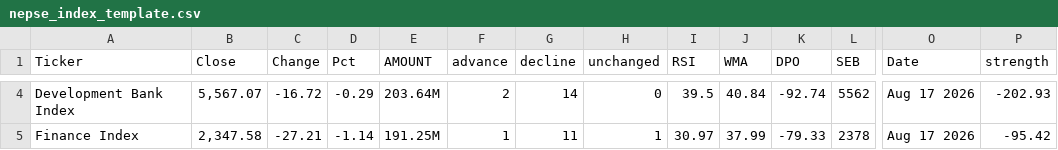
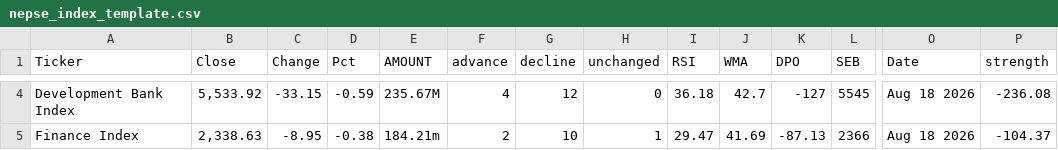
Before and after one commit to pandeysukram-ui/nepse-vibes, a CSV file: nepse_index_template.csv, drawn as a sheet; only a part is shown, gaps mark what is left out; the diff covers the shown part only; the diff names each change by its address in the sheet, - before the commit and + after, or states it on an @@ line.

```diff
--- a/nepse_index_template.csv
+++ b/nepse_index_template.csv
-B4 (Close): 5,567.07
+B4 (Close): 5,533.92
-C4 (Change): -16.72
+C4 (Change): -33.15
-D4 (Pct): -0.29
+D4 (Pct): -0.59
-E4 (AMOUNT): 203.64M
+E4 (AMOUNT): 235.67M
-F4 (advance): 2
+F4 (advance): 4
-G4 (decline): 14
+G4 (decline): 12
-I4 (RSI): 39.5
+I4 (RSI): 36.18
-J4 (WMA): 40.84
+J4 (WMA): 42.7
-K4 (DPO): -92.74
+K4 (DPO): -127
-L4 (SEB): 5562
+L4 (SEB): 5545
-O4:O5 (Date): Aug 17 2026
+O4:O5 (Date): Aug 18 2026
-P4 (strength): -202.93
+P4 (strength): -236.08
-B5 (Close): 2,347.58
+B5 (Close): 2,338.63
-C5 (Change): -27.21
+C5 (Change): -8.95
-D5 (Pct): -1.14
+D5 (Pct): -0.38
-E5 (AMOUNT): 191.25M
+E5 (AMOUNT): 184.21m
-F5 (advance): 1
+F5 (advance): 2
-G5 (decline): 11
+G5 (decline): 10
-I5 (RSI): 30.97
+I5 (RSI): 29.47
-J5 (WMA): 37.99
+J5 (WMA): 41.69
-K5 (DPO): -79.33
+K5 (DPO): -87.13
-L5 (SEB): 2378
+L5 (SEB): 2366
-P5 (strength): -95.42
+P5 (strength): -104.37
```
Also changed, not shown: 144 edited cells elsewhere in this file, 1 other file.
